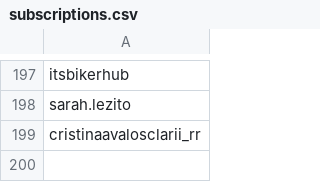
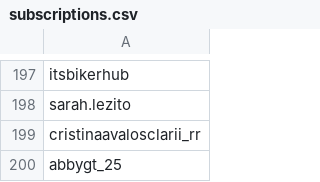
Before and after one commit to wedcf120/tiktok-rss-flat, a CSV file: subscriptions.csv, drawn as a sheet; only a part is shown, gaps mark what is left out.

Commit message:
Update subscriptions.csv

```diff
--- a/subscriptions.csv
+++ b/subscriptions.csv
@@ -199 +199,2 @@ sarah.lezito,
 cristinaavalosclarii_rr,
+abbygt_25,
```
